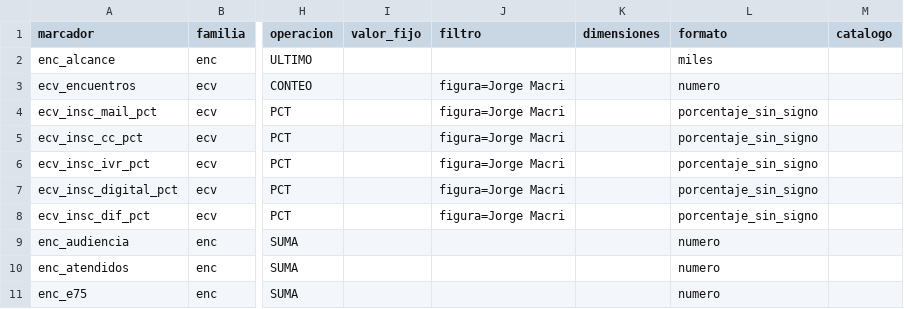
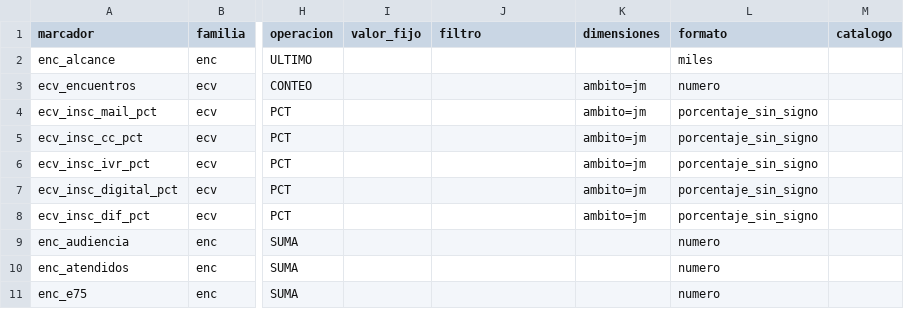
Before and after one commit to jpcofano/Oficina-Motor-Informes, a TSV file: docs/_snapshots/MARCADORES_2026-08-17.tsv, drawn as a sheet; only a part is shown, gaps mark what is left out; the diff covers the shown part only; the diff names each change by its address in the sheet, - before the commit and + after, or states it on an @@ line.

Commit message:
Tandas 2 y 3 cerradas — 40 de 48, con las horas de las seis corridas y el metodo probado
Las dos por igualdad exacta y las dos con verificacion en la misma sesion, que es lo que destrabo rdv sin esperar dias. Verificado contra la hoja: 40 de 78 con dimensiones poblada. Catalogo regenerado contra el snapshot del 17. Los ocho que quedan estan bloqueados por causas distintas y solo uno es una tanda: el par de looker (tanda 4, prompt escrito) y los seis enc_mails_ que no publican, que es un hueco de dato y no de vocabulario. La tanda 4 invierte el orden de sus controles porque looker se mueve DENTRO de la ventana.

```diff
--- a/docs/_snapshots/MARCADORES_2026-08-17.tsv
+++ b/docs/_snapshots/MARCADORES_2026-08-17.tsv
-J3:J8 (filtro): figura=Jorge Macri
+J3:J8 (filtro): (empty)
-K3:K8 (dimensiones): (empty)
+K3:K8 (dimensiones): ambito=jm
```
Also changed, not shown: 36 edited cells elsewhere in this file, 5 other files.
